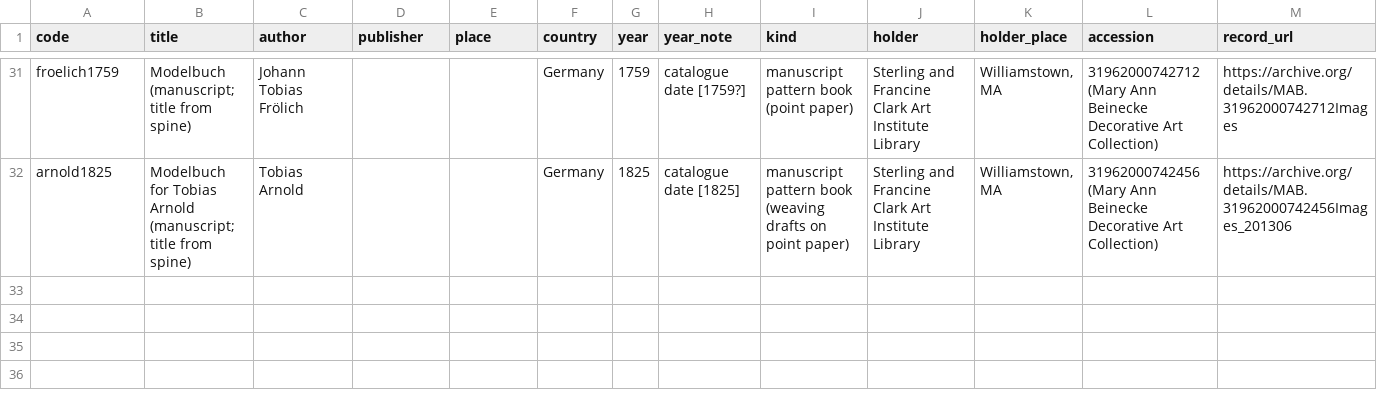
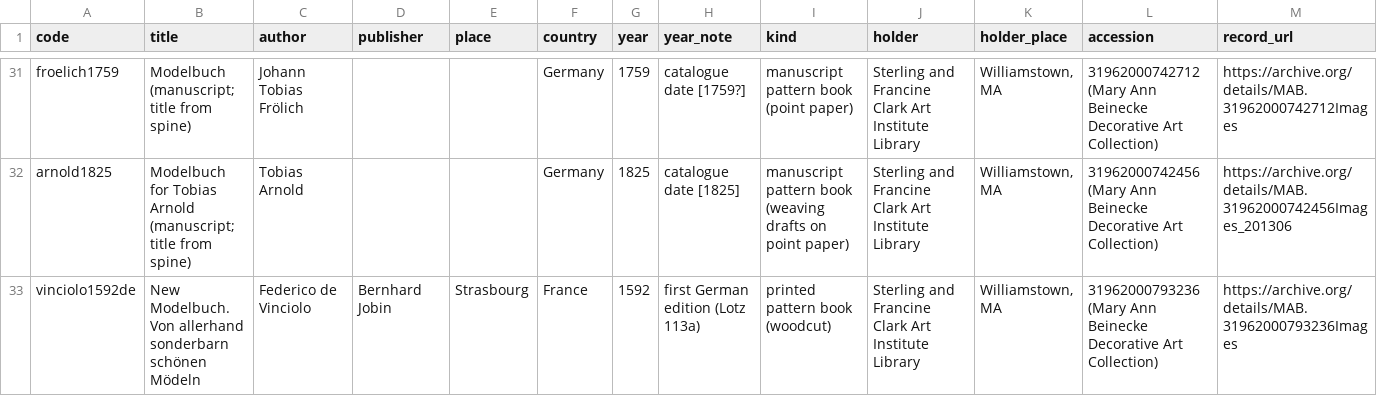
Before and after one commit to HiDefTextiles/Sjonabok, a CSV file: books/books.csv, drawn as a sheet; only a part is shown, gaps mark what is left out; rows hold the shown columns only; the diff names each change by its address in the sheet, - before the commit and + after, or states it on an @@ line.

```diff
--- a/books/books.csv
+++ b/books/books.csv
+row 33: vinciolo1592de | New Modelbuch. Von allerhand sonderbarn schönen Mödeln | Federico de Vinciolo | Bernhard Jobin | Strasbourg | France | 1592 | first German edition (Lotz 113a) | printed pattern book (woodcut) | Sterling and Francine Clark Art Institute Library | Williamstown, MA | 31962000793236 (Mary Ann Beinecke Decorative Art Collection) | https://archive.org/details/MAB.31962000793236Images
```
Also changed, not shown: 1 other file.
